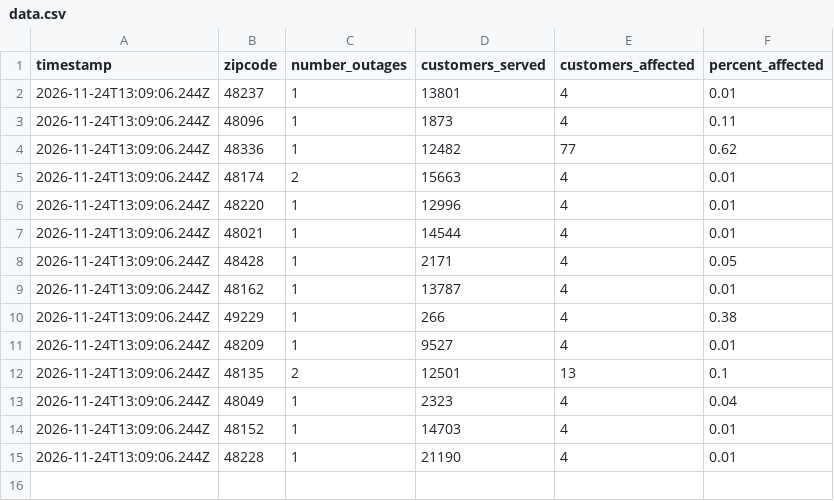
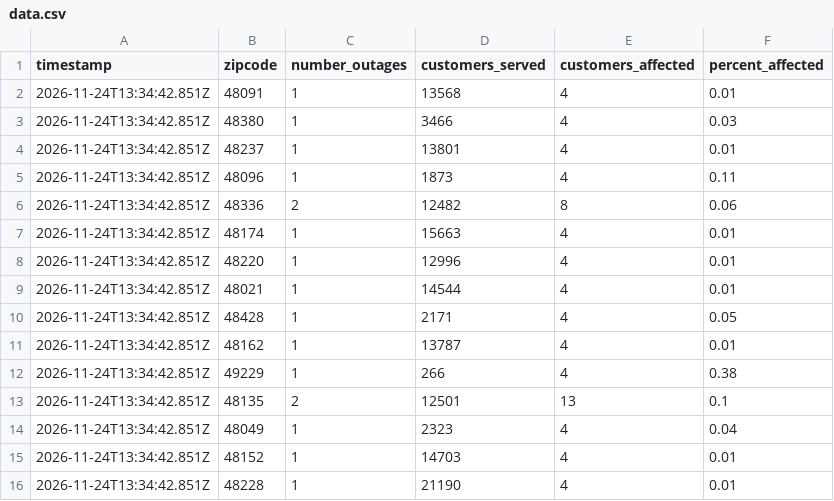
Before and after one commit to dschlaud/dte-outage-tracker, a CSV file: data.csv, drawn as a sheet.

```diff
--- a/data.csv
+++ b/data.csv
@@ -1,15 +1,16 @@
 timestamp,zipcode,number_outages,customers_served,customers_affected,percent_affected
-2026-11-24T13:09:06.244Z,48237,1,13801,4,0.01
-2026-11-24T13:09:06.244Z,48096,1,1873,4,0.11
-2026-11-24T13:09:06.244Z,48336,1,12482,77,0.62
-2026-11-24T13:09:06.244Z,48174,2,15663,4,0.01
-2026-11-24T13:09:06.244Z,48220,1,12996,4,0.01
-2026-11-24T13:09:06.244Z,48021,1,14544,4,0.01
-2026-11-24T13:09:06.244Z,48428,1,2171,4,0.05
-2026-11-24T13:09:06.244Z,48162,1,13787,4,0.01
-2026-11-24T13:09:06.244Z,49229,1,266,4,0.38
-2026-11-24T13:09:06.244Z,48209,1,9527,4,0.01
-2026-11-24T13:09:06.244Z,48135,2,12501,13,0.1
-2026-11-24T13:09:06.244Z,48049,1,2323,4,0.04
-2026-11-24T13:09:06.244Z,48152,1,14703,4,0.01
-2026-11-24T13:09:06.244Z,48228,1,21190,4,0.01
+2026-11-24T13:34:42.851Z,48091,1,13568,4,0.01
+2026-11-24T13:34:42.851Z,48380,1,3466,4,0.03
+2026-11-24T13:34:42.851Z,48237,1,13801,4,0.01
+2026-11-24T13:34:42.851Z,48096,1,1873,4,0.11
+2026-11-24T13:34:42.851Z,48336,2,12482,8,0.06
+2026-11-24T13:34:42.851Z,48174,1,15663,4,0.01
+2026-11-24T13:34:42.851Z,48220,1,12996,4,0.01
+2026-11-24T13:34:42.851Z,48021,1,14544,4,0.01
+2026-11-24T13:34:42.851Z,48428,1,2171,4,0.05
+2026-11-24T13:34:42.851Z,48162,1,13787,4,0.01
+2026-11-24T13:34:42.851Z,49229,1,266,4,0.38
+2026-11-24T13:34:42.851Z,48135,2,12501,13,0.1
+2026-11-24T13:34:42.851Z,48049,1,2323,4,0.04
+2026-11-24T13:34:42.851Z,48152,1,14703,4,0.01
+2026-11-24T13:34:42.851Z,48228,1,21190,4,0.01
```
Also changed, not shown: 2 other files.
